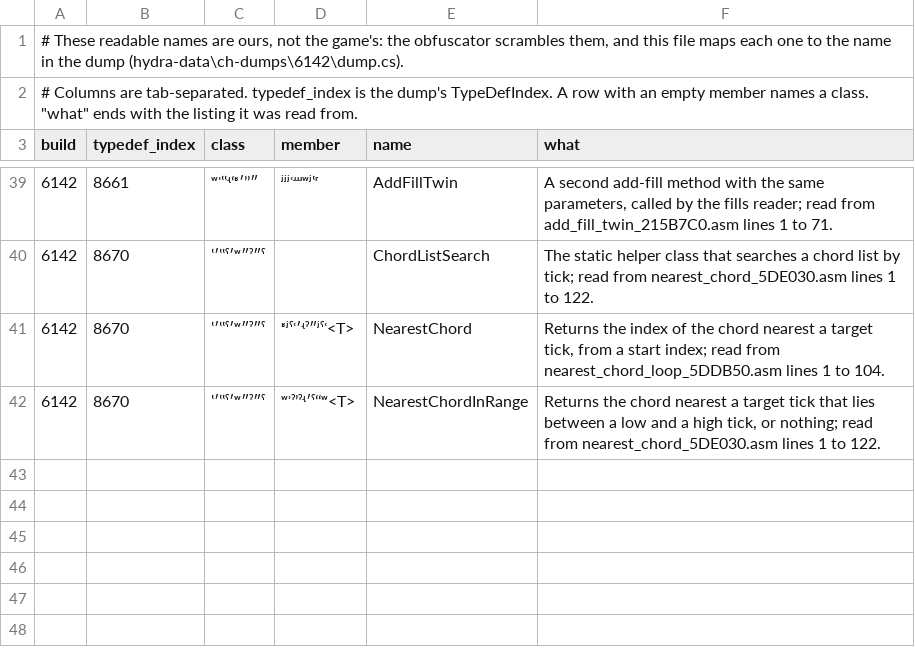
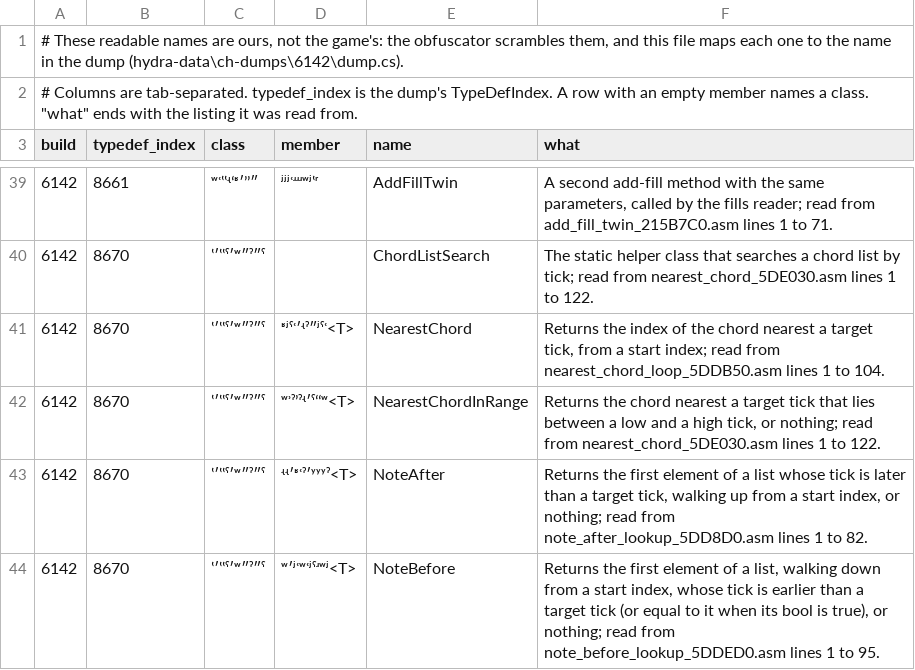
Before and after one commit to splax77/hydra-deluxe, a TSV file: docs/clone-hero/code/names-6142.tsv, drawn as a sheet; only a part is shown, gaps mark what is left out; the diff names each change by its address in the sheet, - before the commit and + after, or states it on an @@ line.

```diff
--- a/docs/clone-hero/code/names-6142.tsv
+++ b/docs/clone-hero/code/names-6142.tsv
+row 43: 6142 | 8670 | ʽʹʽʽˁʹʷʺˀʺˁ | ʵʵʹʶʿˀʹʸʸʸˀ<T> | NoteAfter | Returns the first element of a list whose tick is later than a target tick, walking up from a start index, or nothing; read from note_after_lookup_5DD8D0.asm lines 1 to 82.
+row 44: 6142 | 8670 | ʽʹʽʽˁʹʷʺˀʺˁ | ʷʹʲʿʷʿʲˁʴʷʲ<T> | NoteBefore | Returns the first element of a list, walking down from a start index, whose tick is earlier than a target tick (or equal to it when its bool is true), or nothing; read from note_before_lookup_5DDED0.asm lines 1 to 95.
```
Also changed, not shown: docs/clone-hero/code/facts-6142.tsv, 8 other files.
